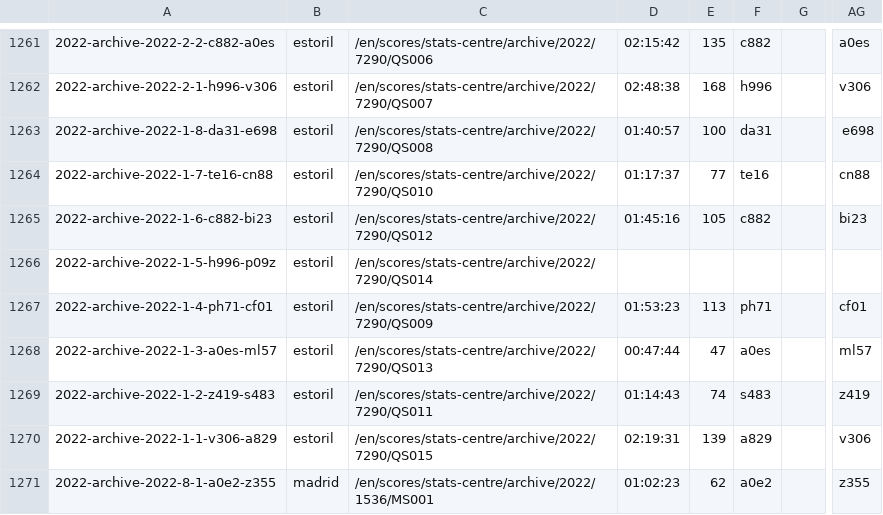
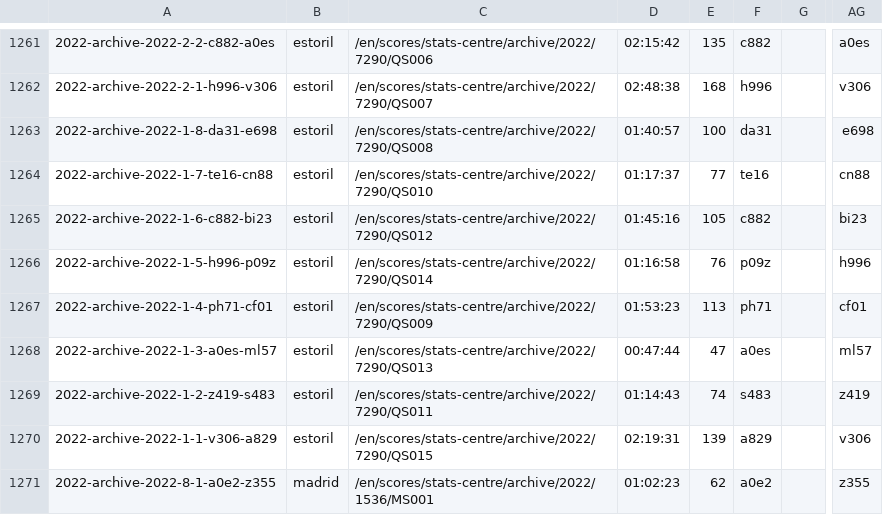
Before and after one commit to EmersonCosta0915/ATP-world-tour-tennis-data, a CSV file: csv/3_match_stats/match_stats_2022.csv, drawn as a sheet; only a part is shown, gaps mark what is left out; the diff names each change by its address in the sheet, - before the commit and + after, or states it on an @@ line.

Commit message:
update match scores

```diff
--- a/csv/3_match_stats/match_stats_2022.csv
+++ b/csv/3_match_stats/match_stats_2022.csv
-D1266: (empty)
+D1266: 01:16:58
-E1266: (empty)
+E1266: 76
-F1266: (empty)
+F1266: p09z
-AG1266: (empty)
+AG1266: h996
```
